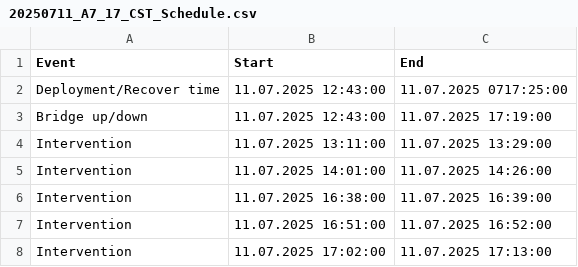
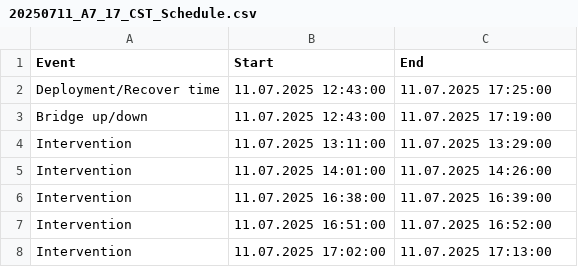
Before and after one commit to maibrittbergh/SST_RS_Meteor_2025, a CSV file: Infrared_cameras/protocols/20250711_A7_17_CST_Schedule.csv, drawn as a sheet.

```diff
--- a/Infrared_cameras/protocols/20250711_A7_17_CST_Schedule.csv
+++ b/Infrared_cameras/protocols/20250711_A7_17_CST_Schedule.csv
@@ -1,3 +1,3 @@
 Event;Start;End
-Deployment/Recover time ;11.07.2025 12:43:00;11.07.2025 0717:25:00
+Deployment/Recover time ;11.07.2025 12:43:00;11.07.2025 17:25:00
 Bridge up/down;11.07.2025 12:43:00;11.07.2025 17:19:00
```
Also changed, not shown: Infrared_cameras/protocols/20250626_A1_17_CST_Schedule.csv, Infrared_cameras/protocols/20250712_A8_17_CST_Schedule.csv, 6 other files.
